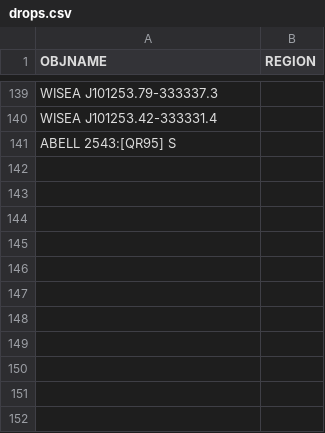
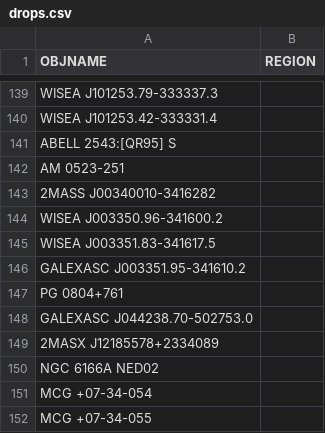
Before and after one commit to moustakas/SGA, a CSV file: py/SGA/data/SGA2025/overlays/v0.70/drops.csv, drawn as a sheet; only a part is shown, gaps mark what is left out.

Commit message:
more drops and updates

```diff
--- a/py/SGA/data/SGA2025/overlays/v0.70/drops.csv
+++ b/py/SGA/data/SGA2025/overlays/v0.70/drops.csv
@@ -141 +141,12 @@ WISEA J101253.42-333331.4,
 ABELL 2543:[QR95] S,
+AM 0523-251,
+2MASS J00340010-3416282,
+WISEA J003350.96-341600.2,
+WISEA J003351.83-341617.5,
+GALEXASC J003351.95-341610.2,
+PG 0804+761,
+GALEXASC J044238.70-502753.0,
+2MASX J12185578+2334089,
+NGC 6166A NED02,
+MCG +07-34-054,
+MCG +07-34-055,
```
Also changed, not shown: py/SGA/data/SGA2025/overlays/v0.70/updates.csv, 1 other file.
